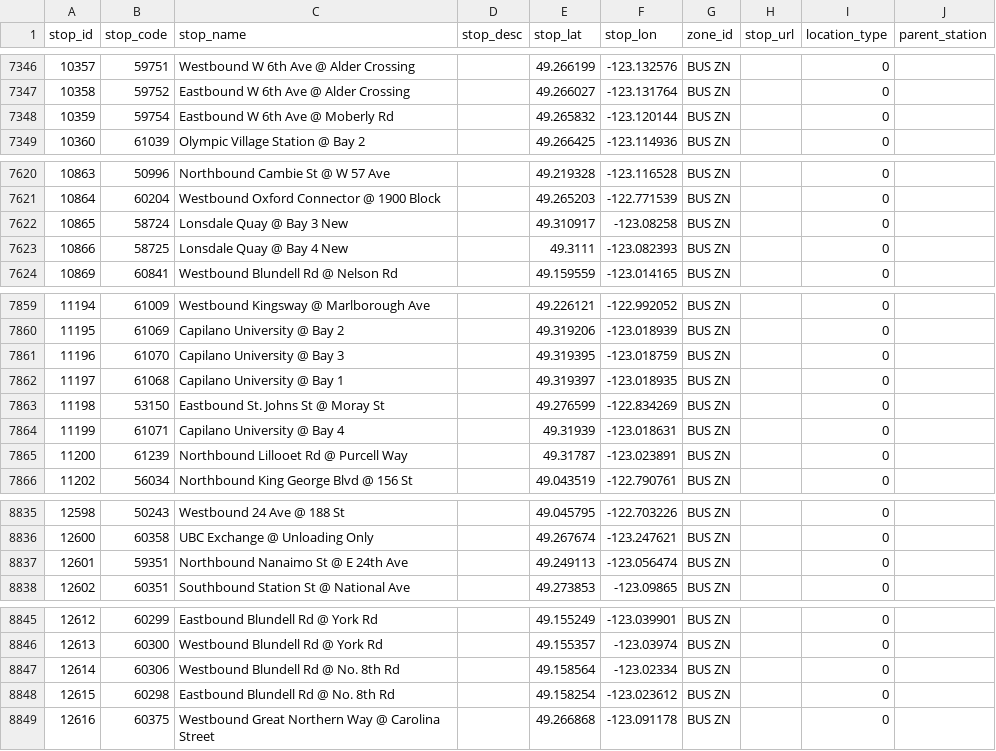
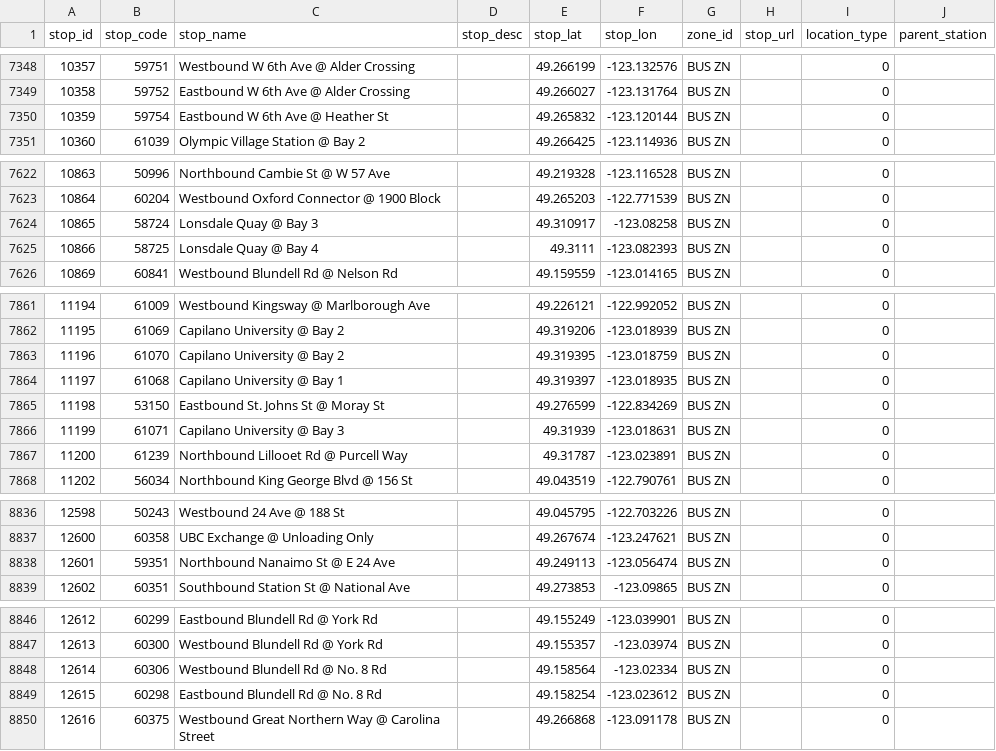
Before and after one commit to carsonyl/translink-derived-datasets, a CSV file: datasets/stops.csv, drawn as a sheet; only a part is shown, gaps mark what is left out; the diff covers the shown part only.

Commit message:
Stops 2020-04-03.

```diff
--- a/datasets/stops.csv
+++ b/datasets/stops.csv
@@ -7347,3 +7349,3 @@ stop_id,stop_code,stop_name,stop_desc,stop_lat,stop_lon,zone_id,stop_url,locatio
 10358,59752,Eastbound W 6th Ave @ Alder Crossing,,49.266027,-123.131764,BUS ZN,,0,
-10359,59754,Eastbound W 6th Ave @ Moberly Rd,,49.265832,-123.120144,BUS ZN,,0,
+10359,59754,Eastbound W 6th Ave @ Heather St,,49.265832,-123.120144,BUS ZN,,0,
 10360,61039,Olympic Village Station @ Bay 2,,49.266425,-123.114936,BUS ZN,,0,
@@ -7621,4 +7623,4 @@ stop_id,stop_code,stop_name,stop_desc,stop_lat,stop_lon,zone_id,stop_url,locatio
 10864,60204,Westbound Oxford Connector @ 1900 Block,,49.265203,-122.771539,BUS ZN,,0,
-10865,58724,Lonsdale Quay @ Bay 3 New,,49.310917,-123.08258,BUS ZN,,0,
-10866,58725,Lonsdale Quay @ Bay 4 New,,49.3111,-123.082393,BUS ZN,,0,
+10865,58724,Lonsdale Quay @ Bay 3,,49.310917,-123.08258,BUS ZN,,0,
+10866,58725,Lonsdale Quay @ Bay 4,,49.3111,-123.082393,BUS ZN,,0,
 10869,60841,Westbound Blundell Rd @ Nelson Rd,,49.159559,-123.014165,BUS ZN,,0,
@@ -7860,6 +7862,6 @@ stop_id,stop_code,stop_name,stop_desc,stop_lat,stop_lon,zone_id,stop_url,locatio
 11195,61069,Capilano University @ Bay 2,,49.319206,-123.018939,BUS ZN,,0,
-11196,61070,Capilano University @ Bay 3,,49.319395,-123.018759,BUS ZN,,0,
+11196,61070,Capilano University @ Bay 2,,49.319395,-123.018759,BUS ZN,,0,
 11197,61068,Capilano University @ Bay 1,,49.319397,-123.018935,BUS ZN,,0,
 11198,53150,Eastbound St. Johns St @ Moray St,,49.276599,-122.834269,BUS ZN,,0,
-11199,61071,Capilano University @ Bay 4,,49.31939,-123.018631,BUS ZN,,0,
+11199,61071,Capilano University @ Bay 3,,49.31939,-123.018631,BUS ZN,,0,
 11200,61239,Northbound Lillooet Rd @ Purcell Way,,49.31787,-123.023891,BUS ZN,,0,
@@ -8836,3 +8837,3 @@ stop_id,stop_code,stop_name,stop_desc,stop_lat,stop_lon,zone_id,stop_url,locatio
 12600,60358,UBC Exchange @ Unloading Only,,49.267674,-123.247621,BUS ZN,,0,
-12601,59351,Northbound Nanaimo St @ E 24th Ave,,49.249113,-123.056474,BUS ZN,,0,
+12601,59351,Northbound Nanaimo St @ E 24 Ave,,49.249113,-123.056474,BUS ZN,,0,
 12602,60351,Southbound Station St @ National Ave,,49.273853,-123.09865,BUS ZN,,0,
@@ -8846,4 +8847,4 @@ stop_id,stop_code,stop_name,stop_desc,stop_lat,stop_lon,zone_id,stop_url,locatio
 12613,60300,Westbound Blundell Rd @ York Rd,,49.155357,-123.03974,BUS ZN,,0,
-12614,60306,Westbound Blundell Rd @ No. 8th Rd,,49.158564,-123.02334,BUS ZN,,0,
-12615,60298,Eastbound Blundell Rd @ No. 8th Rd,,49.158254,-123.023612,BUS ZN,,0,
+12614,60306,Westbound Blundell Rd @ No. 8 Rd,,49.158564,-123.02334,BUS ZN,,0,
+12615,60298,Eastbound Blundell Rd @ No. 8 Rd,,49.158254,-123.023612,BUS ZN,,0,
 12616,60375,Westbound Great Northern Way @ Carolina Street,,49.266868,-123.091178,BUS ZN,,0,
```
Also changed, not shown: 2 added rows, 1 removed row and 4 edited cells elsewhere in this file, 1 other file.
